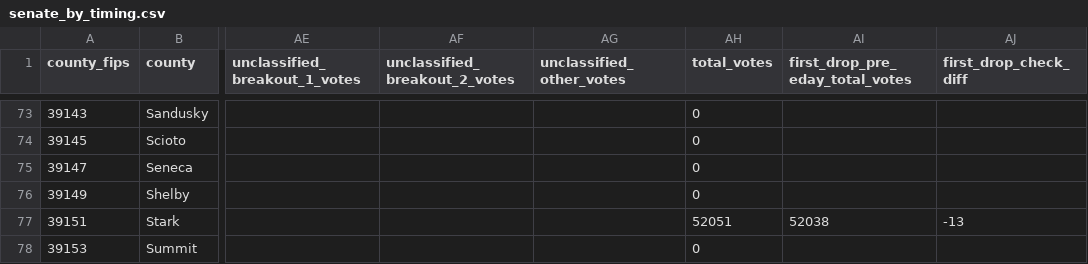
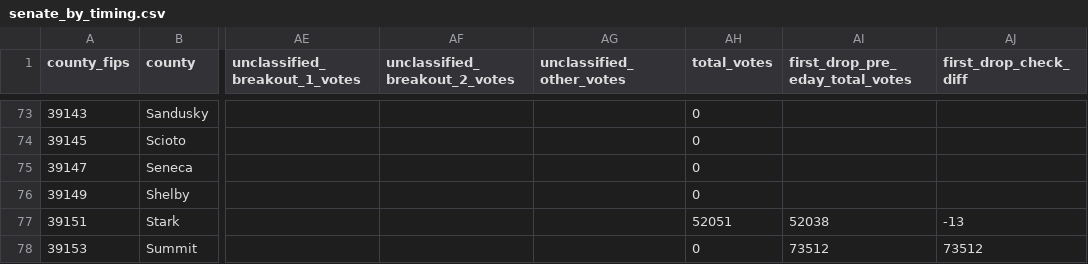
Before and after one commit to dscarvalone/scrapers2026, a CSV file: results/senate_by_timing.csv, drawn as a sheet; only a part is shown, gaps mark what is left out; the diff covers the shown part only; the diff names each change by its address in the sheet, - before the commit and + after, or states it on an @@ line.

```diff
--- a/results/senate_by_timing.csv
+++ b/results/senate_by_timing.csv
-AI78 (first_drop_pre_eday_total_votes): (empty)
+AI78 (first_drop_pre_eday_total_votes): 73512
-AJ78 (first_drop_check_diff): (empty)
+AJ78 (first_drop_check_diff): 73512
```
Also changed, not shown: 74 edited cells elsewhere in this file, results/senate_statewide_by_county.csv, results/statewide_snapshots.csv.
